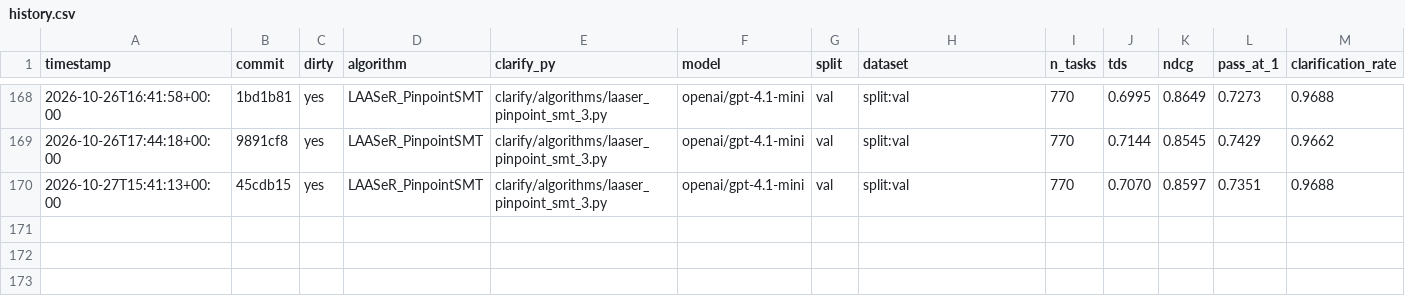
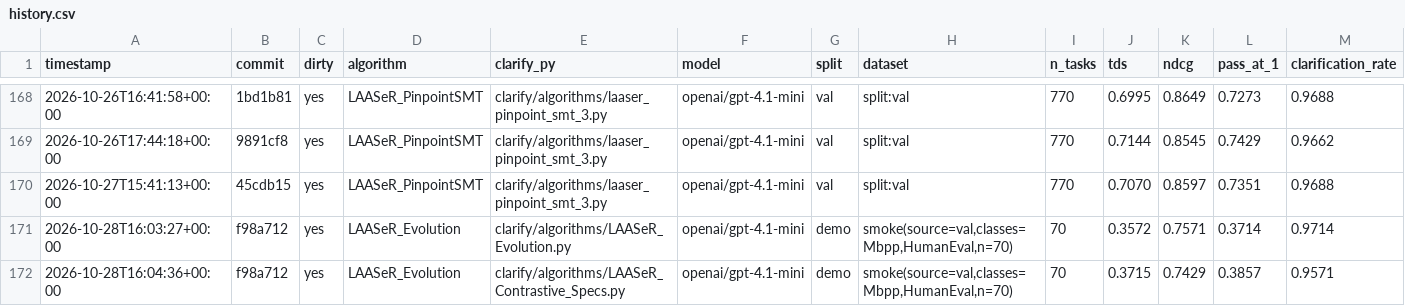
Before and after one commit to rdegiovanni/clarification-competition, a CSV file: results/history.csv, drawn as a sheet; only a part is shown, gaps mark what is left out; rows hold the shown columns only; the diff names each change by its address in the sheet, - before the commit and + after, or states it on an @@ line.

Commit message:
LAASeR_Evolution / LAASeR_Contrastive_Specs on smoke-70: 26 and 27 of 70 (TDS 0.357 / 0.372) vs. v7 + reorder 50

```diff
--- a/results/history.csv
+++ b/results/history.csv
+row 171: 2026-10-28T16:03:27+00:00 | f98a712 | yes | LAASeR_Evolution | clarify/algorithms/LAASeR_Evolution.py | openai/gpt-4.1-mini | demo | smoke(source=val,classes=Mbpp,HumanEval,n=70) | 70 | 0.3572 | 0.7571 | 0.3714 | 0.9714
+row 172: 2026-10-28T16:04:36+00:00 | f98a712 | yes | LAASeR_Evolution | clarify/algorithms/LAASeR_Contrastive_Specs.py | openai/gpt-4.1-mini | demo | smoke(source=val,classes=Mbpp,HumanEval,n=70) | 70 | 0.3715 | 0.7429 | 0.3857 | 0.9571
```
Also changed, not shown: 20 other files.
